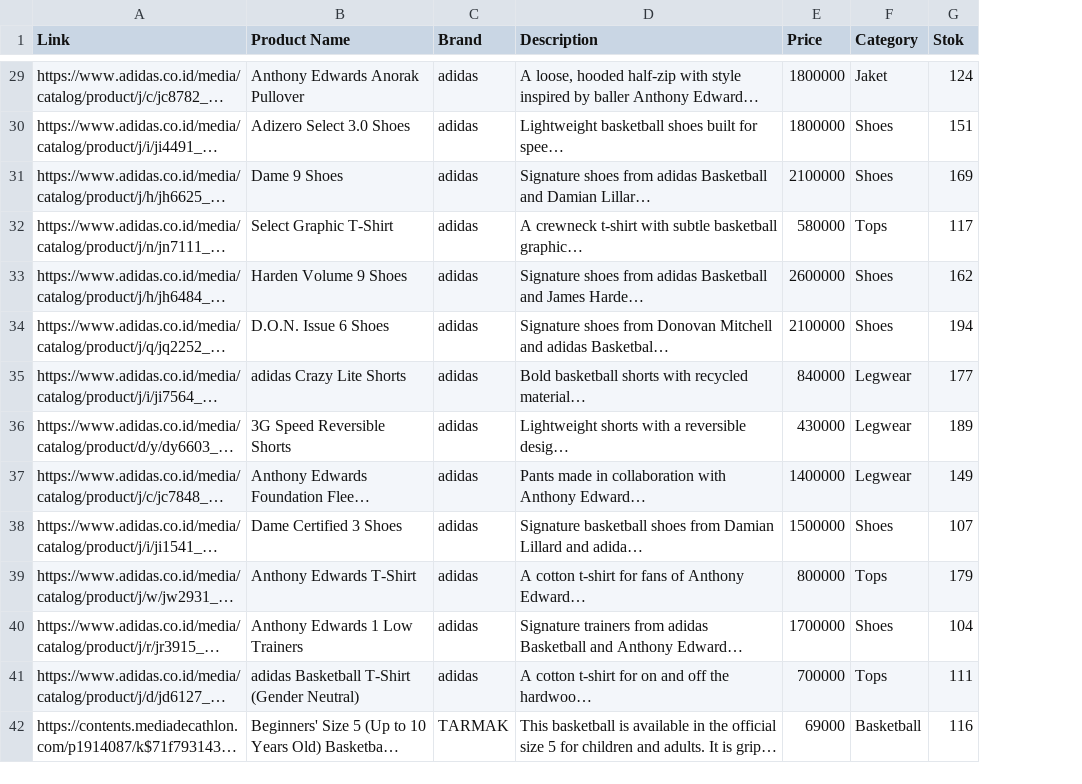
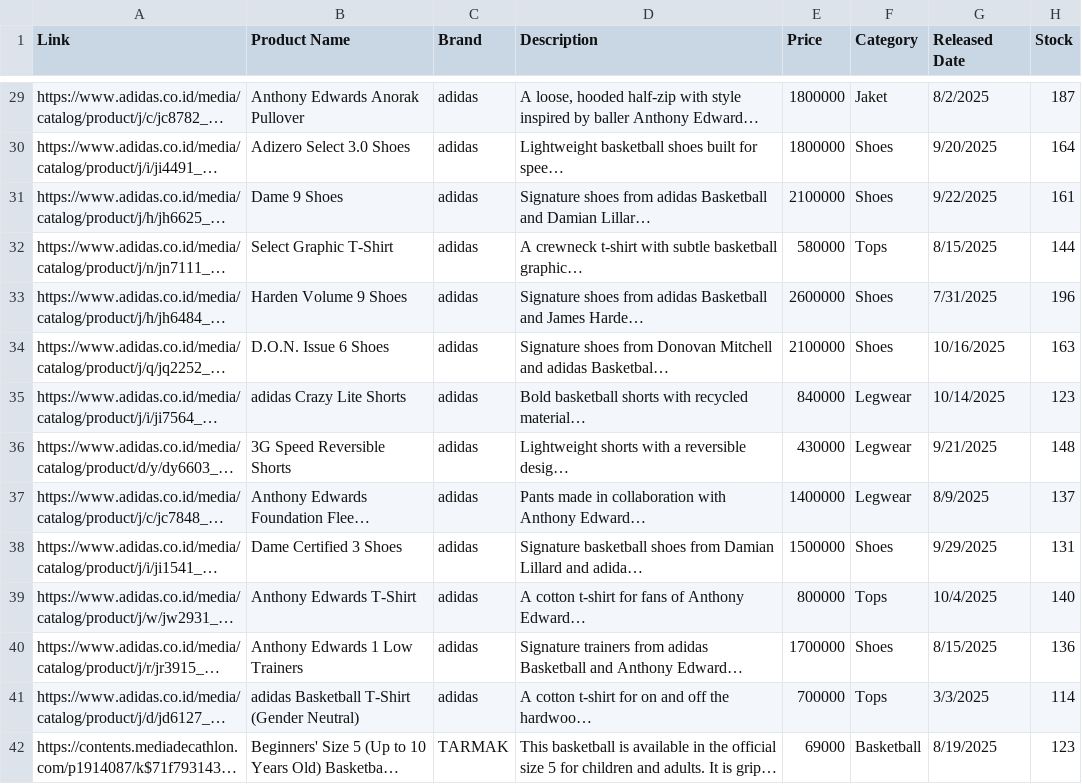
Before and after one commit to pbp-kelompok-b07/hoophub, a CSV file: datasets/product_dataset.csv, drawn as a sheet; only a part is shown, gaps mark what is left out; long unchanged cells end in …; addresses are those after the commit; the diff covers the shown part only; the diff names each change by its address in the sheet, - before the commit and + after, or states it on an @@ line.

```diff
--- a/datasets/product_dataset.csv
+++ b/datasets/product_dataset.csv
+column G (Released Date), rows 29-42: 8/2/2025 | 9/20/2025 | 9/22/2025 | 8/15/2025 | 7/31/2025 | 10/16/2025 | 10/14/2025 | 9/21/2025 | 8/9/2025 | 9/29/2025 | 10/4/2025 | 8/15/2025 | 3/3/2025 | 8/19/2025
-H1: Stok
+H1: Stock
-H29 (Stock): 124
+H29 (Stock): 187
-H30 (Stock): 151
+H30 (Stock): 164
-H31 (Stock): 169
+H31 (Stock): 161
-H32 (Stock): 117
+H32 (Stock): 144
-H33 (Stock): 162
+H33 (Stock): 196
-H34 (Stock): 194
+H34 (Stock): 163
-H35 (Stock): 177
+H35 (Stock): 123
-H36 (Stock): 189
+H36 (Stock): 148
-H37 (Stock): 149
+H37 (Stock): 137
-H38 (Stock): 107
+H38 (Stock): 131
-H39 (Stock): 179
+H39 (Stock): 140
-H40 (Stock): 104
+H40 (Stock): 136
-H41 (Stock): 111
+H41 (Stock): 114
-H42 (Stock): 116
+H42 (Stock): 123
```
Also changed, not shown: 86 edited cells elsewhere in this file, 2 other files.
